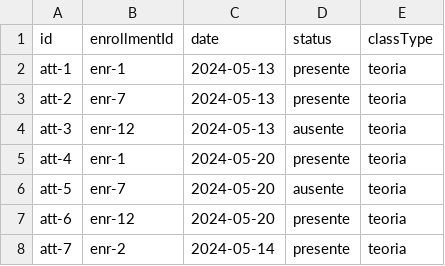
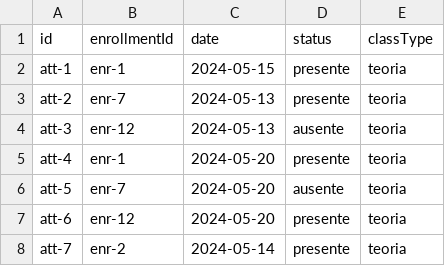
Before and after one commit to ElQuesoHelado/Sis_Acad, a CSV file: backend/src/infraestructure/scripts/data/attendance.csv, drawn as a sheet.

Commit message:
Add partial attendance report for student

```diff
--- a/backend/src/infraestructure/scripts/data/attendance.csv
+++ b/backend/src/infraestructure/scripts/data/attendance.csv
@@ -1,3 +1,3 @@
 id,enrollmentId,date,status,classType
-att-1,enr-1,2024-05-13,presente,teoria
+att-1,enr-1,2024-05-15,presente,teoria
 att-2,enr-7,2024-05-13,presente,teoria
```
Also changed, not shown: 8 other files.
